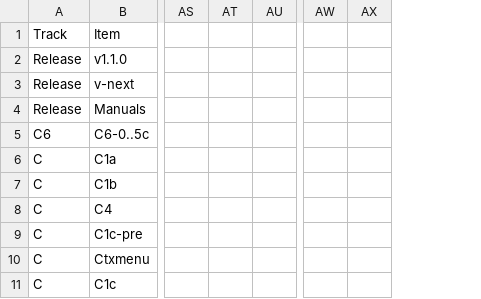
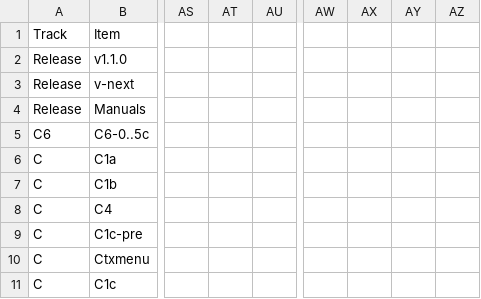
Before and after one commit to endarthur/bma, a CSV file: docs/roadmap-tracker.csv, drawn as a sheet; only a part is shown, gaps mark what is left out; removed rows and columns are numbered as before the commit, all else as after; the diff covers the shown part only; the diff names each change by its address in the sheet, - before the commit and + after, or states it on an @@ line.

```diff
--- a/docs/roadmap-tracker.csv
+++ b/docs/roadmap-tracker.csv
-column AS, empty
-column AT, empty
-column AU, empty
+column AS, empty
+column AT, empty
+column AU, empty
-column AW, empty
-column AX, empty
+column AW, empty
+column AX, empty
+column AY, empty
+column AZ, empty
```
Also changed, not shown: 4 added columns elsewhere in this file, 4 other files.
